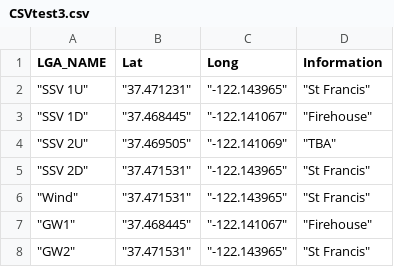
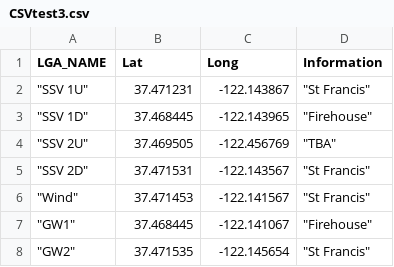
Before and after one commit to drewcssv/ssvaq, a CSV file: CSVtest3.csv, drawn as a sheet.

Commit message:
Add files via upload

```diff
--- a/CSVtest3.csv
+++ b/CSVtest3.csv
@@ -1,8 +1,8 @@
 LGA_NAME,Lat,Long,Information
-"""SSV 1U""","""37.471231""","""-122.143965""","""St Francis"""
-"""SSV 1D""","""37.468445""","""-122.141067""","""Firehouse"""
-"""SSV 2U""","""37.469505""","""-122.141069""","""TBA"""
-"""SSV 2D""","""37.471531""","""-122.143965""","""St Francis"""
-"""Wind""","""37.471531""","""-122.143965""","""St Francis"""
-"""GW1""","""37.468445""","""-122.141067""","""Firehouse"""
-"""GW2""","""37.471531""","""-122.143965""","""St Francis"""
+"""SSV 1U""",37.471231,-122.143867,"""St Francis"""
+"""SSV 1D""",37.468445,-122.143965,"""Firehouse"""
+"""SSV 2U""",37.469505,-122.456769,"""TBA"""
+"""SSV 2D""",37.471531,-122.143567,"""St Francis"""
+"""Wind""",37.471453,-122.141567,"""St Francis"""
+"""GW1""",37.468445,-122.141067,"""Firehouse"""
+"""GW2""",37.471535,-122.145654,"""St Francis"""
```
